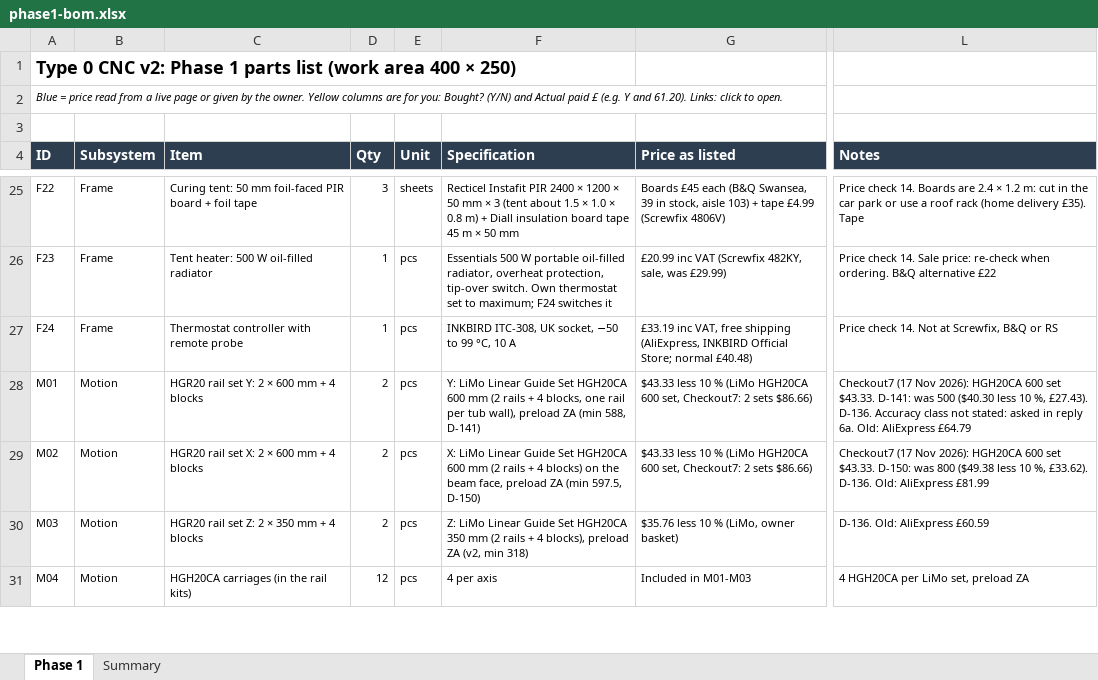
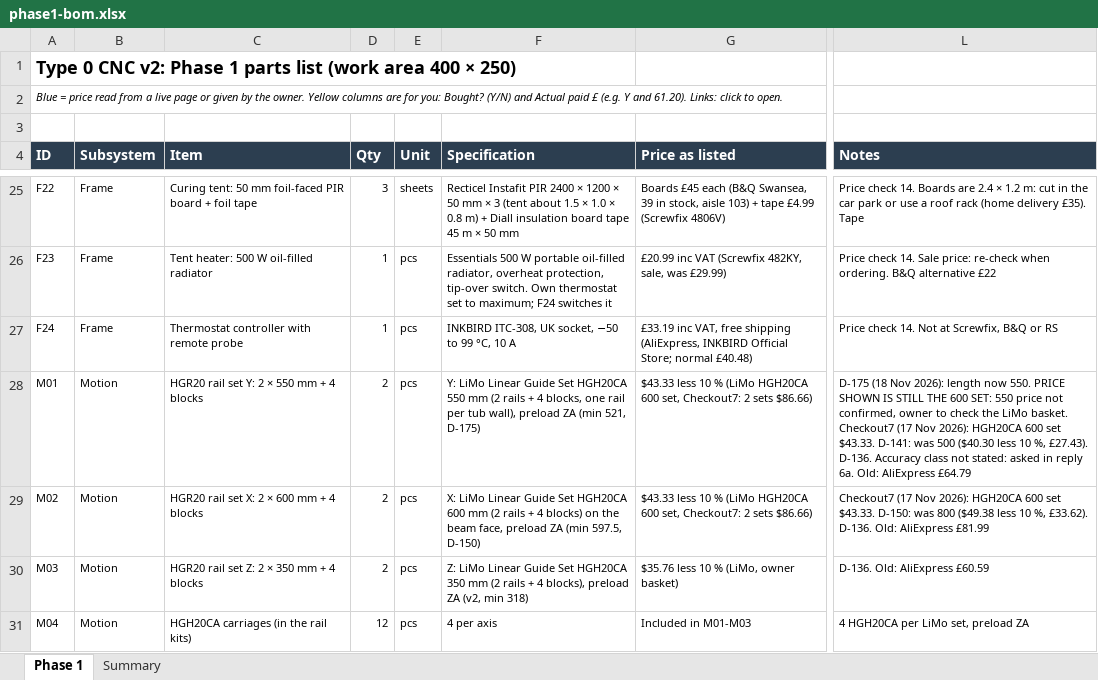
Before and after one commit to yousef-chitani/Type_0_CNC, an Excel workbook: docs/phase1-bom.xlsx, sheet Phase 1, drawn as a sheet; only a part is shown, gaps mark what is left out; values as stored, in another font and other column widths than the file's, no borders; the diff covers the shown part only; the diff names each change by its address in the sheet, - before the commit and + after, or states it on an @@ line.

```diff
--- a/docs/phase1-bom.xlsx (sheet Phase 1)
+++ b/docs/phase1-bom.xlsx (sheet Phase 1)
-C28 (Item): HGR20 rail set Y: 2 × 600 mm + 4 blocks
+C28 (Item): HGR20 rail set Y: 2 × 550 mm + 4 blocks
-F28 (Specification): …Set HGH20CA 600 mm (2 rails + 4 blocks, one rail per tub wall), preload ZA (min 588, D-141)
+F28 (Specification): …Set HGH20CA 550 mm (2 rails + 4 blocks, one rail per tub wall), preload ZA (min 521, D-175)
-L28 (Notes): Checkout7 (17…
+L28 (Notes): D-175 (18 Nov 2026): length now 550. PRICE SHOWN IS STILL THE 600 SET: 550 price not confirmed, owner to check the LiMo basket. Checkout7 (17…
```
Also changed, not shown: 3 edited cells elsewhere in this sheet, 13 other files.
